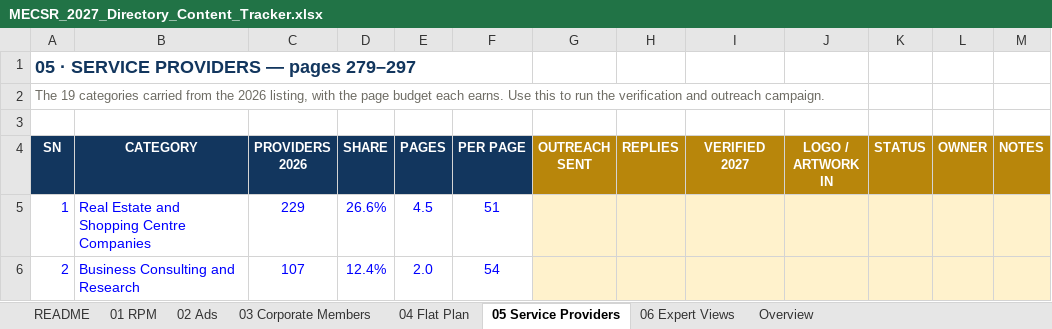
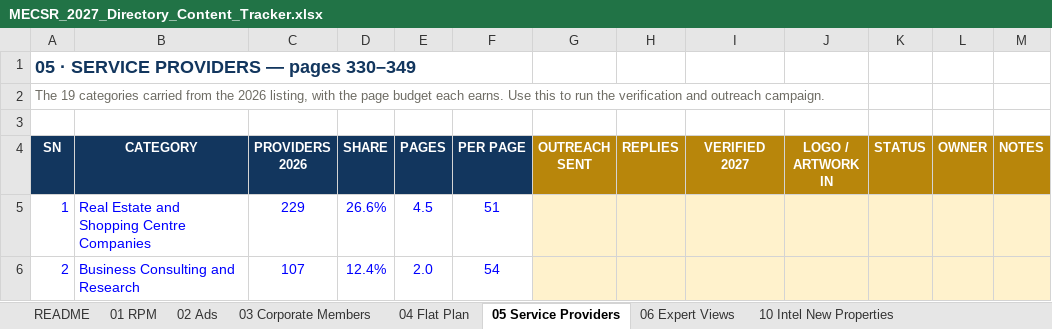
Before and after one commit to orient-alt/mecsr-directory-2027, an Excel workbook: MECSR_2027_Directory_Content_Tracker.xlsx, sheet 05 Service Providers, drawn as a sheet; only a part is shown; values as stored, in another font and other column widths than the file's, no borders; the diff names each change by its address in the sheet, - before the commit and + after, or states it on an @@ line.

```diff
--- a/MECSR_2027_Directory_Content_Tracker.xlsx (sheet 05 Service Providers)
+++ b/MECSR_2027_Directory_Content_Tracker.xlsx (sheet 05 Service Providers)
+sheet tab: 10 Intel New Properties
-A1 (SN): 05 · SERVICE PROVIDERS — pages 279–297
+A1 (SN): 05 · SERVICE PROVIDERS — pages 330–349
```
Also changed, not shown: sheet 04 Flat Plan, sheet Overview, sheet 01 RPM, sheet 03 Corporate Members, sheet README, sheet 02 Ads, 1 more sheet, other sheet tabs, hidden cells, 1 other file.
